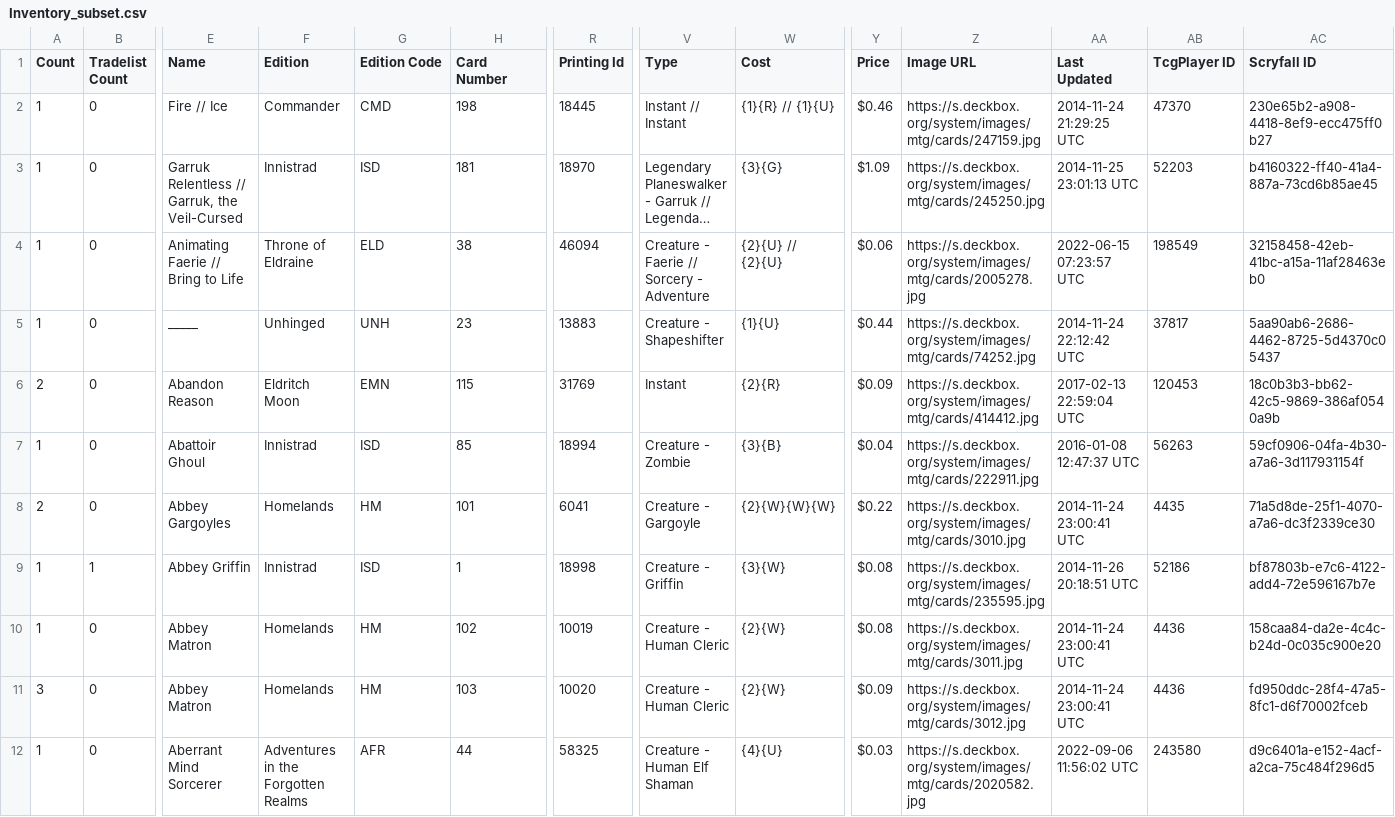
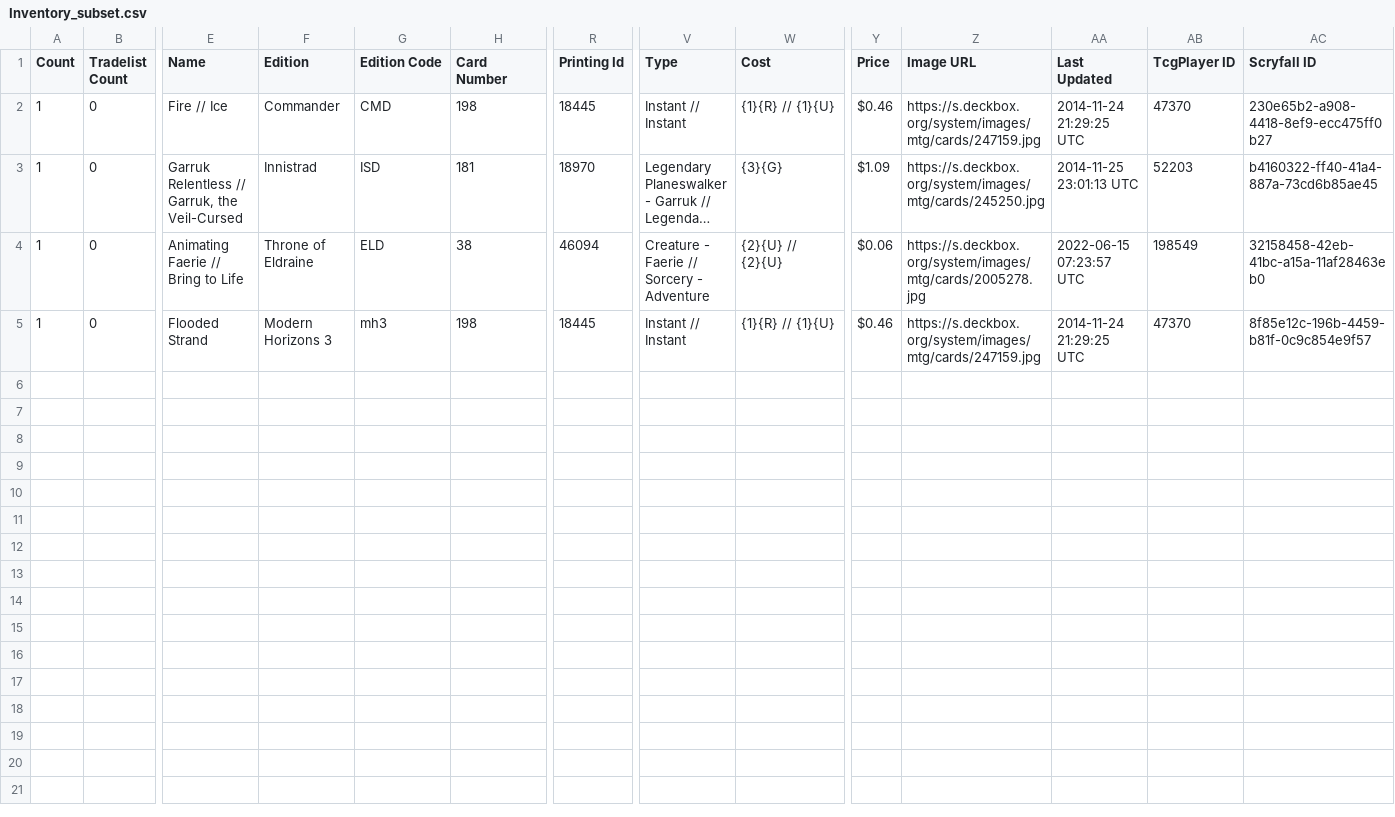
Before and after one commit to PsykoFant/CollectaMundo, a CSV file: CollectaMundo/Inventory_subset.csv, drawn as a sheet; only a part is shown, gaps mark what is left out; long unchanged cells end in …; rows hold the shown columns only; the diff names each change by its address in the sheet, - before the commit and + after, or states it on an @@ line.

```diff
--- a/CollectaMundo/Inventory_subset.csv
+++ b/CollectaMundo/Inventory_subset.csv
-E5 (Name): _____
+E5 (Name): Flooded Strand
-F5 (Edition): Unhinged
+F5 (Edition): Modern Horizons 3
-G5 (Edition Code): UNH
+G5 (Edition Code): mh3
-H5 (Card Number): 23
+H5 (Card Number): 198
-R5 (Printing Id): 13883
+R5 (Printing Id): 18445
-V5 (Type): Creature - Shapeshifter
+V5 (Type): Instant // Instant
-W5 (Cost): {1}{U}
+W5 (Cost): {1}{R} // {1}{U}
-Y5 (Price): $0.44
+Y5 (Price): $0.46
-Z5 (Image URL): https://s.deckbox.org/system/images/mtg/cards/74252.jpg
+Z5 (Image URL): https://s.deckbox.org/system/images/mtg/cards/247159.jpg
-AA5 (Last Updated): 2014-11-24 22:12:42 UTC
+AA5 (Last Updated): 2014-11-24 21:29:25 UTC
-AB5 (TcgPlayer ID): 37817
+AB5 (TcgPlayer ID): 47370
-AC5 (Scryfall ID): 5aa90ab6-2686-4462-8725-5d4370c05437
+AC5 (Scryfall ID): 8f85e12c-196b-4459-b81f-0c9c854e9f57
-row 6: 2 | 0 | Abandon Reason | Eldritch Moon | EMN | 115 | 31769 | Instant | {2}{R} | $0.09 | https://s.deckbox.org/system/images/mtg/cards/414412.jpg | 2017-02-13 22:59:04 UTC | 120453 | 18c0b3b3-bb62-42c5-9869-386af0540a9b
-row 7: 1 | 0 | Abattoir Ghoul | Innistrad | ISD | 85 | 18994 | Creature - Zombie | {3}{B} | $0.04 | https://s.deckbox.org/system/images/mtg/cards/222911.jpg | 2016-01-08 12:47:37 UTC | 56263 | 59cf0906-04fa-4b30-a7a6-3d117931154f
-row 8: 2 | 0 | Abbey Gargoyles | Homelands | HM | 101 | 6041 | Creature - Gargoyle | {2}{W}{W}{W} | $0.22 | https://s.deckbox.org/system/images/mtg/cards/3010.jpg | 2014-11-24 23:00:41 UTC | 4435 | 71a5d8de-25f1-4070-a7a6-dc3f2339ce30
-row 9: 1 | 1 | Abbey Griffin | Innistrad | ISD | 1 | 18998 | Creature - Griffin | {3}{W} | $0.08 | https://s.deckbox.org/system/images/mtg/cards/235595.jpg | 2014-11-26 20:18:51 UTC | 52186 | bf87803b-e7c6-4122-add4-72e596167b7e
-row 10: 1 | 0 | Abbey Matron | Homelands | HM | 102 | 10019 | Creature - Human Cleric | {2}{W} | $0.08 | https://s.deckbox.org/system/images/mtg/cards/3011.jpg | 2014-11-24 23:00:41 UTC | 4436 | 158caa84-da2e-4c4c-b24d-0c035c900e20
-row 11: 3 | 0 | Abbey Matron | Homelands | HM | 103 | 10020 | Creature - Human Cleric | {2}{W} | $0.09 | https://s.deckbox.org/system/images/mtg/cards/3012.jpg | 2014-11-24 23:00:41 UTC | 4436 | fd950ddc-28f4-47a5-8fc1-d6f70002fceb
-row 12: 1 | 0 | Aberrant Mind Sorcerer | Adventures in the Forgotten Realms | AFR | 44 | 58325 | Creature - Human Elf Shaman | {4}{U} | $0.03 | https://s.deckbox.org/system/images/mtg/cards/2020582.jpg | 2022-09-06 11:56:02 UTC | 243580 | d9c6401a-e152-4acf-a2ca-75c484f296d5
```
Also changed, not shown: CollectaMundo/sample_input.csv, 2 other files.
